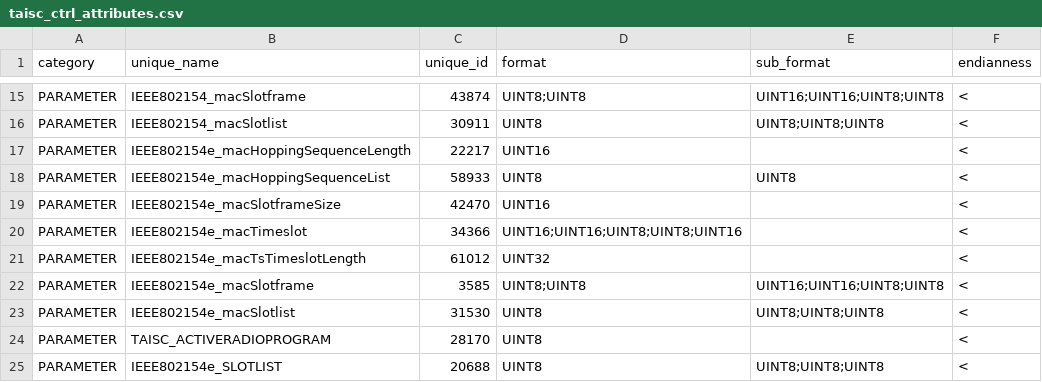
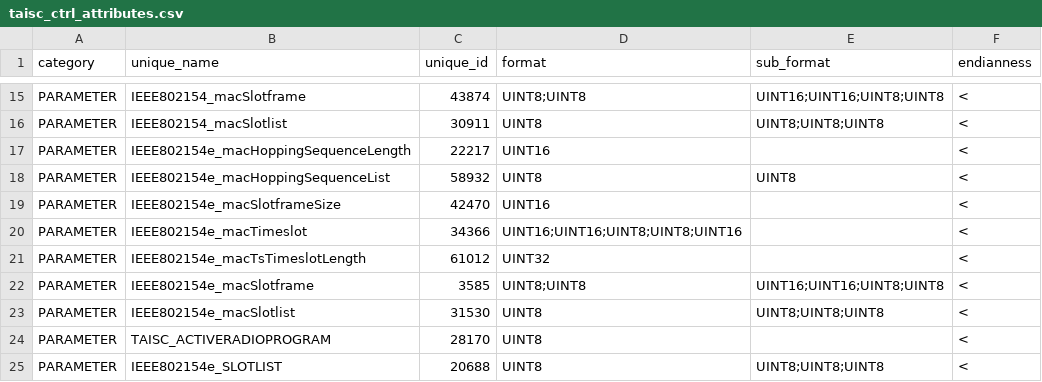
Before and after one commit to wishful-project/examples, a CSV file: contiki/config/protocol_connectors/taisc_ctrl_attributes.csv, drawn as a sheet; only a part is shown, gaps mark what is left out.

Commit message:
Added final showcase  code for contiki (blacklisting)

```diff
--- a/contiki/config/protocol_connectors/taisc_ctrl_attributes.csv
+++ b/contiki/config/protocol_connectors/taisc_ctrl_attributes.csv
@@ -17,3 +17,3 @@
 "PARAMETER","IEEE802154e_macHoppingSequenceLength",22217,"UINT16","","<"
-"PARAMETER","IEEE802154e_macHoppingSequenceList",58933,"UINT8","UINT8","<"
+"PARAMETER","IEEE802154e_macHoppingSequenceList",58932,"UINT8","UINT8","<"
 "PARAMETER","IEEE802154e_macSlotframeSize",42470,"UINT16","","<"
```
Also changed, not shown: 10 other files.
